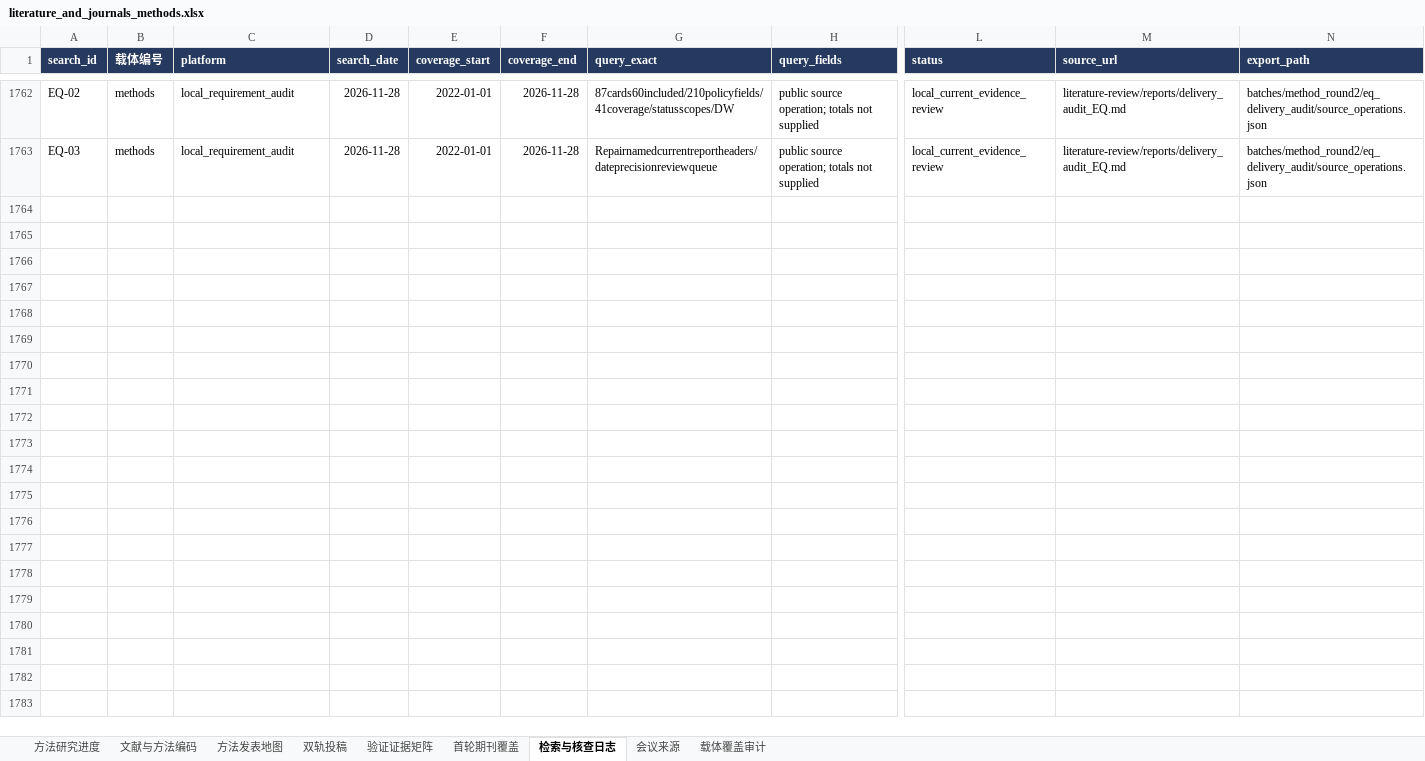
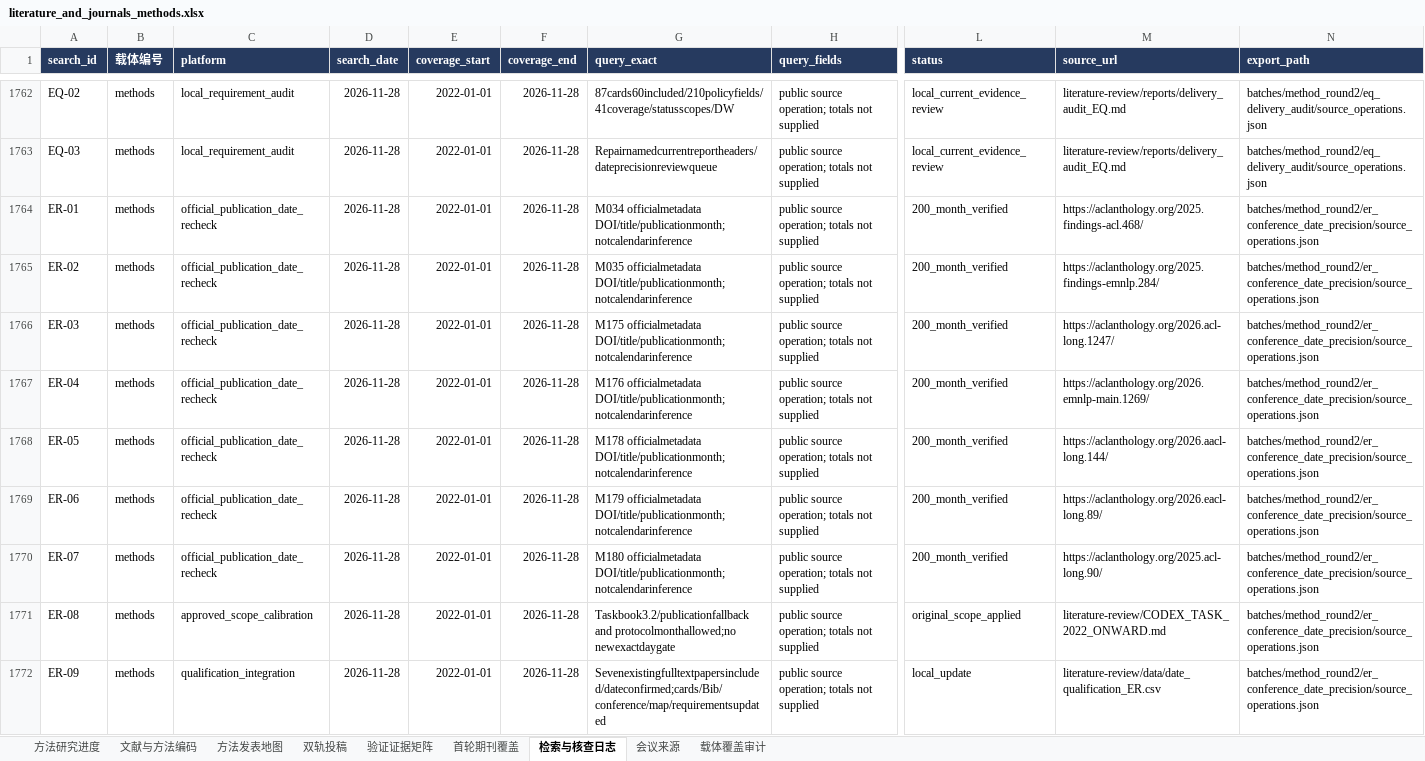
Before and after one commit to BNU-CCR/Agent-EX, an Excel workbook: literature-review/exports/literature_and_journals_methods.xlsx, sheet 检索与核查日志, drawn as a sheet; only a part is shown, gaps mark what is left out; values as stored, in another font and other column widths than the file's, no borders; rows hold the shown columns only; the diff names each change by its address in the sheet, - before the commit and + after, or states it on an @@ line.

Commit message:
Apply approved formal publication month fallback to seven ACL papers

```diff
--- a/literature-review/exports/literature_and_journals_methods.xlsx (sheet 检索与核查日志)
+++ b/literature-review/exports/literature_and_journals_methods.xlsx (sheet 检索与核查日志)
+row 1764: ER-01 | methods | official_publication_date_recheck | 2026-11-28 | 2022-01-01 | 2026-11-28 | M034 officialmetadata DOI/title/publicationmonth;notcalendarinference | public source operation; totals not supplied | 200_month_verified | https://aclanthology.org/2025.findings-acl.468/ | batches/method_round2/er_conference_date_precision/source_operations.json
+row 1765: ER-02 | methods | official_publication_date_recheck | 2026-11-28 | 2022-01-01 | 2026-11-28 | M035 officialmetadata DOI/title/publicationmonth;notcalendarinference | public source operation; totals not supplied | 200_month_verified | https://aclanthology.org/2025.findings-emnlp.284/ | batches/method_round2/er_conference_date_precision/source_operations.json
+row 1766: ER-03 | methods | official_publication_date_recheck | 2026-11-28 | 2022-01-01 | 2026-11-28 | M175 officialmetadata DOI/title/publicationmonth;notcalendarinference | public source operation; totals not supplied | 200_month_verified | https://aclanthology.org/2026.acl-long.1247/ | batches/method_round2/er_conference_date_precision/source_operations.json
+row 1767: ER-04 | methods | official_publication_date_recheck | 2026-11-28 | 2022-01-01 | 2026-11-28 | M176 officialmetadata DOI/title/publicationmonth;notcalendarinference | public source operation; totals not supplied | 200_month_verified | https://aclanthology.org/2026.emnlp-main.1269/ | batches/method_round2/er_conference_date_precision/source_operations.json
+row 1768: ER-05 | methods | official_publication_date_recheck | 2026-11-28 | 2022-01-01 | 2026-11-28 | M178 officialmetadata DOI/title/publicationmonth;notcalendarinference | public source operation; totals not supplied | 200_month_verified | https://aclanthology.org/2026.aacl-long.144/ | batches/method_round2/er_conference_date_precision/source_operations.json
+row 1769: ER-06 | methods | official_publication_date_recheck | 2026-11-28 | 2022-01-01 | 2026-11-28 | M179 officialmetadata DOI/title/publicationmonth;notcalendarinference | public source operation; totals not supplied | 200_month_verified | https://aclanthology.org/2026.eacl-long.89/ | batches/method_round2/er_conference_date_precision/source_operations.json
+row 1770: ER-07 | methods | official_publication_date_recheck | 2026-11-28 | 2022-01-01 | 2026-11-28 | M180 officialmetadata DOI/title/publicationmonth;notcalendarinference | public source operation; totals not supplied | 200_month_verified | https://aclanthology.org/2025.acl-long.90/ | batches/method_round2/er_conference_date_precision/source_operations.json
+row 1771: ER-08 | methods | approved_scope_calibration | 2026-11-28 | 2022-01-01 | 2026-11-28 | Taskbook3.2/publicationfallback and protocolmonthallowed;no newexactdaygate | public source operation; totals not supplied | original_scope_applied | literature-review/CODEX_TASK_2022_ONWARD.md | batches/method_round2/er_conference_date_precision/source_operations.json
+row 1772: ER-09 | methods | qualification_integration | 2026-11-28 | 2022-01-01 | 2026-11-28 | Sevenexistingfulltextpapersincluded/dateconfirmed;cards/Bib/conference/map/requirementsupdated | public source operation; totals not supplied | local_update | literature-review/data/date_qualification_ER.csv | batches/method_round2/er_conference_date_precision/source_operations.json
```
Also changed, not shown: sheet 文献与方法编码, sheet 会议来源, sheet 方法发表地图, sheet 方法研究进度, 37 other files.
